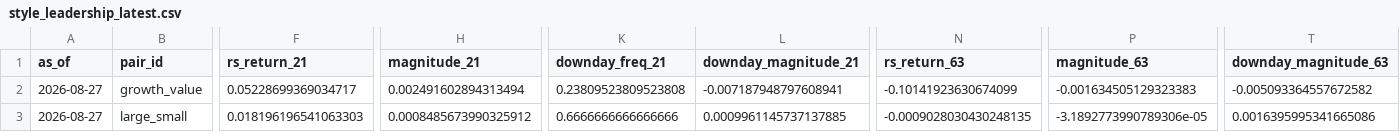
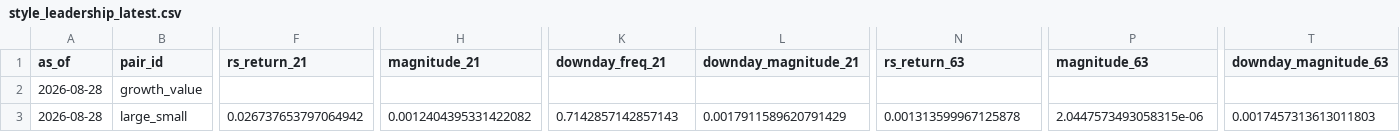
Before and after one commit to horea457/Market-leadership, a CSV file: data/processed/style_leadership_latest.csv, drawn as a sheet; only a part is shown, gaps mark what is left out; the diff covers the shown part only; the diff names each change by its address in the sheet, - before the commit and + after, or states it on an @@ line.

```diff
--- a/data/processed/style_leadership_latest.csv
+++ b/data/processed/style_leadership_latest.csv
-A2:A3 (as_of): 2026-08-27
+A2:A3 (as_of): 2026-08-28
-F2 (rs_return_21): 0.05228699369034717
+F2 (rs_return_21): (empty)
-H2 (magnitude_21): 0.002491602894313494
+H2 (magnitude_21): (empty)
-K2 (downday_freq_21): 0.23809523809523808
+K2 (downday_freq_21): (empty)
-L2 (downday_magnitude_21): -0.007187948797608941
+L2 (downday_magnitude_21): (empty)
-N2 (rs_return_63): -0.10141923630674099
+N2 (rs_return_63): (empty)
-P2 (magnitude_63): -0.001634505129323383
+P2 (magnitude_63): (empty)
-T2 (downday_magnitude_63): -0.005093364557672582
+T2 (downday_magnitude_63): (empty)
-F3 (rs_return_21): 0.018196196541063303
+F3 (rs_return_21): 0.026737653797064942
-H3 (magnitude_21): 0.0008485673990325912
+H3 (magnitude_21): 0.0012404395331422082
-K3 (downday_freq_21): 0.6666666666666666
+K3 (downday_freq_21): 0.7142857142857143
-L3 (downday_magnitude_21): 0.0009961145737137885
+L3 (downday_magnitude_21): 0.0017911589620791429
-N3 (rs_return_63): -0.0009028030430248135
+N3 (rs_return_63): 0.001313599967125878
-P3 (magnitude_63): -3.1892773990789306e-05
+P3 (magnitude_63): 2.0447573493058315e-06
-T3 (downday_magnitude_63): 0.0016395995341665086
+T3 (downday_magnitude_63): 0.0017457313613011803
```
Also changed, not shown: 98 edited cells elsewhere in this file, data/processed/bounce_context_latest.csv, data/processed/breadth_history.csv, 14 other files.
